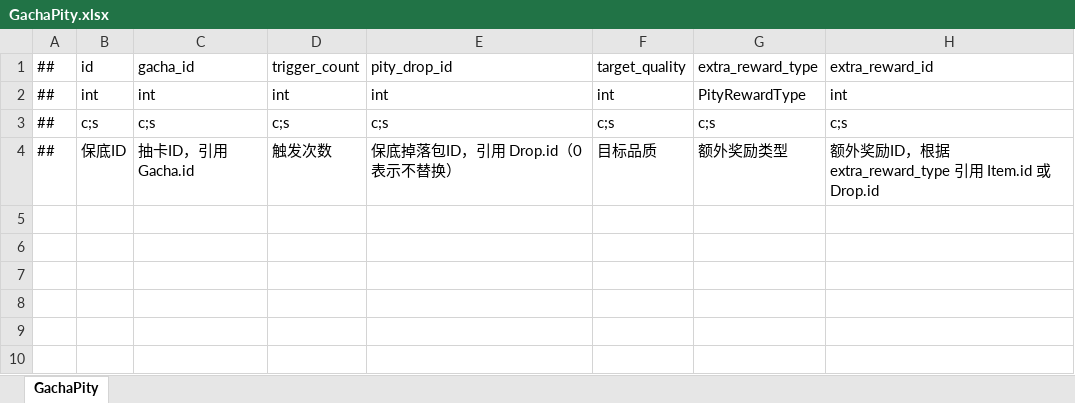
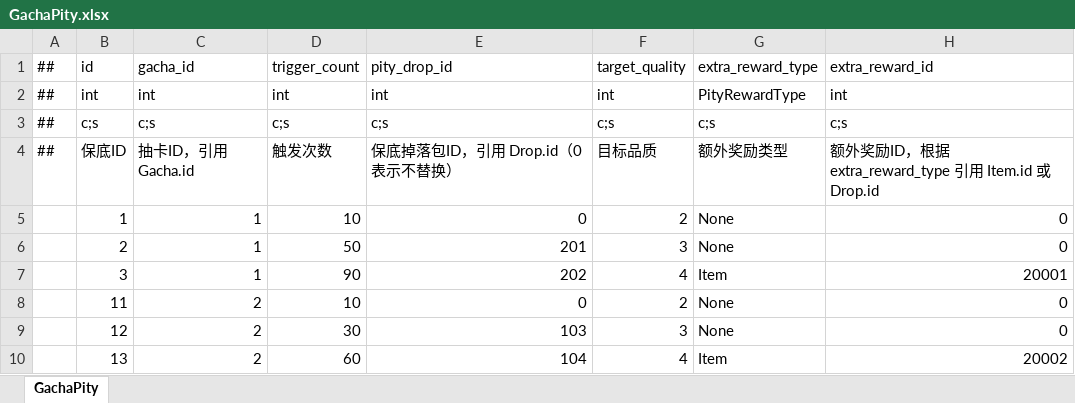
Before and after one commit to lk2023060901/xDooria-config, an Excel workbook: datas/GachaPity.xlsx, sheet GachaPity, drawn as a sheet; values as stored, in another font and other column widths than the file's, no borders; the diff names each change by its address in the sheet, - before the commit and + after, or states it on an @@ line.

Commit message:
配置测试数据：玩偶、掉落、抽卡系统
1. Doll.xlsx - 添加13个测试玩偶
   - 系列1(动物): 小猫、小狗、兔子、狐狸、熊猫、幼龙、凤凰
   - 系列2(人物): 骑士、法师、弓箭手、圣骑士
   - 系列3(植物): 向日葵、玫瑰
   - 覆盖普通、稀有、史诗、隐藏四个品质

2. Item.xlsx - 添加13个玩偶道具配置(ID 40001-40301)
   - Type=Doll, SubType=DollAnimal/DollHuman/DollPlant

3. Drop.xlsx, DropGroup.xlsx, DropItem.xlsx - 掉落系统
   - 9个掉落包(常驻/限定/保底)
   - 9个掉落组
   - 22个掉落物品配置

4. Gacha.xlsx - 2个卡池
   - 常驻盲盒(Permanent)
   - 动物系列限定(Limited)

5. GachaPity.xlsx - 6个保底配置
   - 常驻: 10抽必出稀有、50抽保底史诗、90抽保底隐藏
   - 限定: 10抽必出稀有、30抽保底史诗、60抽保底隐藏

6. __enums__.xlsx - 新增ItemSubType枚举
   - DollAnimal, DollHuman, DollPlant, DollObject

```diff
--- a/datas/GachaPity.xlsx (sheet GachaPity)
+++ b/datas/GachaPity.xlsx (sheet GachaPity)
+row 5:  | 1 | 1 | 10 | 0 | 2 | None | 0
+row 6:  | 2 | 1 | 50 | 201 | 3 | None | 0
+row 7:  | 3 | 1 | 90 | 202 | 4 | Item | 20001
+row 8:  | 11 | 2 | 10 | 0 | 2 | None | 0
+row 9:  | 12 | 2 | 30 | 103 | 3 | None | 0
+row 10:  | 13 | 2 | 60 | 104 | 4 | Item | 20002
```
Also changed, not shown: datas/Doll.xlsx, datas/Drop.xlsx, 5 other files.
